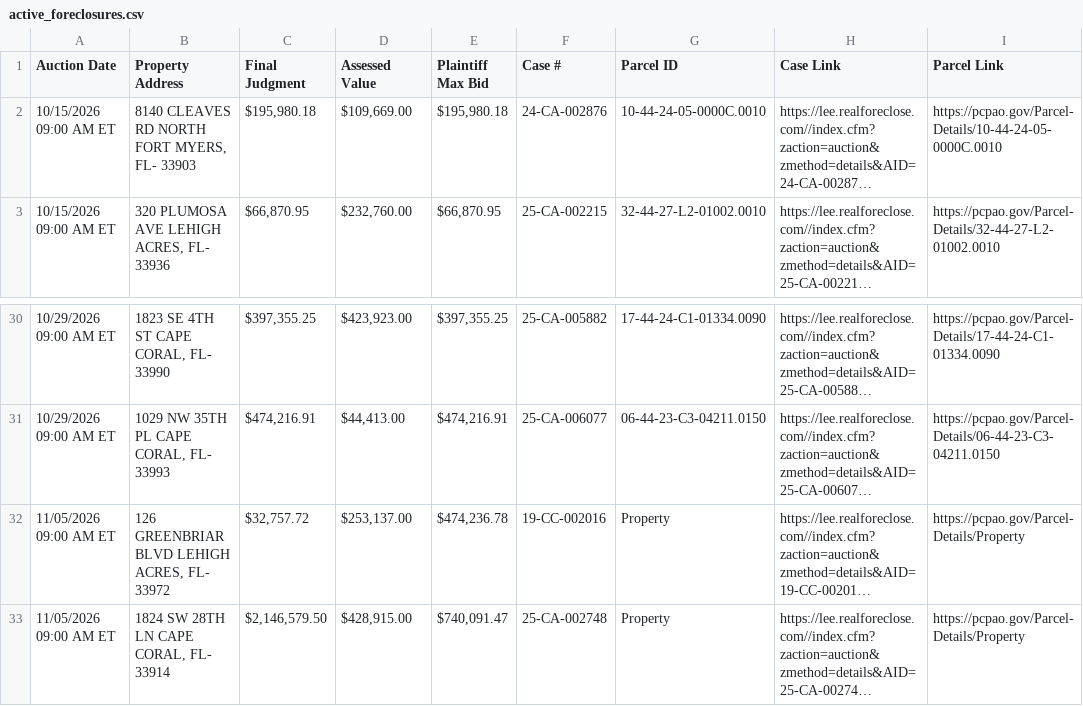
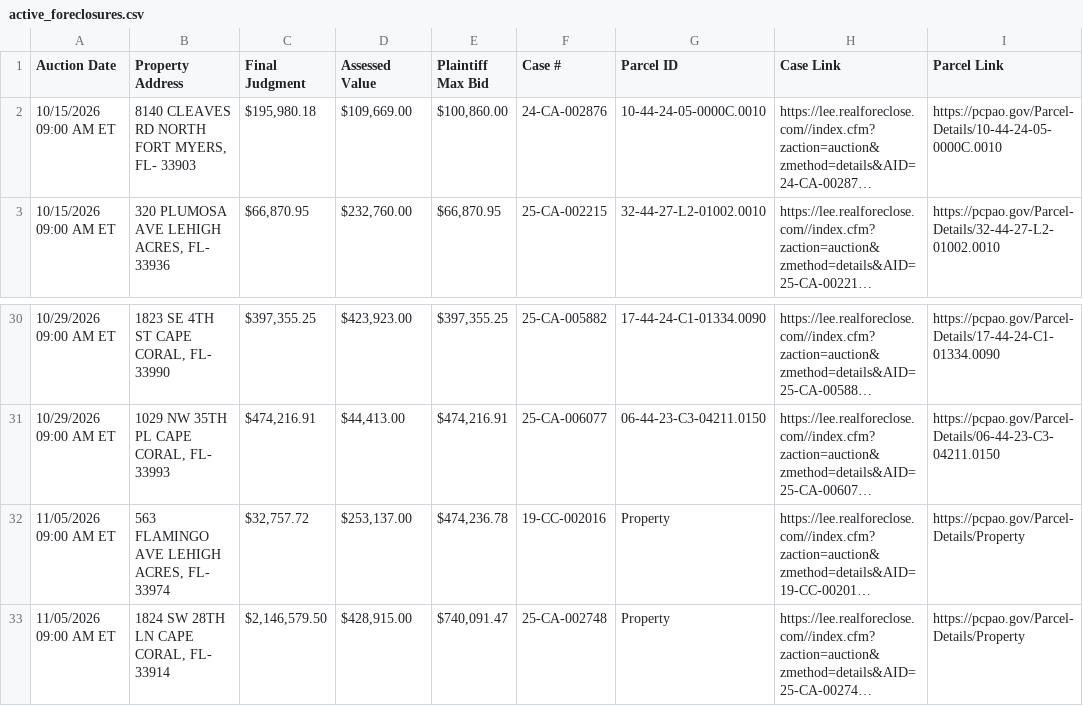
Before and after one commit to figlesias7/Realforeclose-lee, a CSV file: data/active_foreclosures.csv, drawn as a sheet; only a part is shown, gaps mark what is left out; long unchanged cells end in …; the diff names each change by its address in the sheet, - before the commit and + after, or states it on an @@ line.

```diff
--- a/data/active_foreclosures.csv
+++ b/data/active_foreclosures.csv
-E2 (Plaintiff Max Bid): $195,980.18
+E2 (Plaintiff Max Bid): $100,860.00
-B32 (Property Address): 126 GREENBRIAR BLVD LEHIGH ACRES, FL- 33972
+B32 (Property Address): 563 FLAMINGO AVE LEHIGH ACRES, FL- 33974
```
Also changed, not shown: 3 other files.
